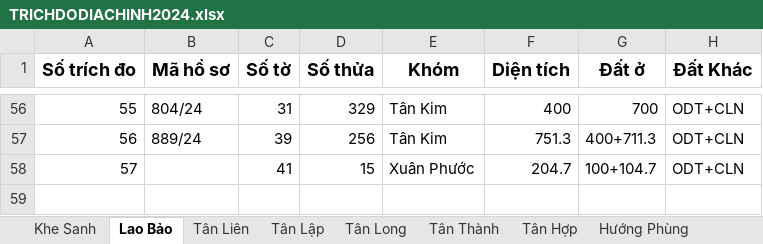
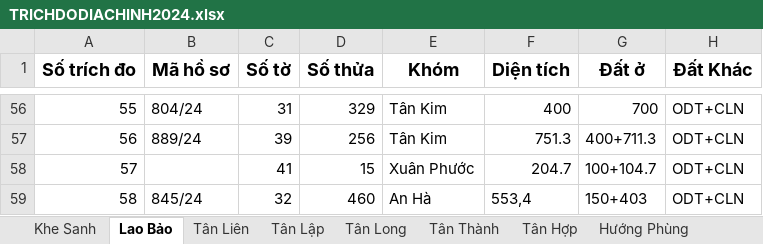
Before and after one commit to guitarkhongem/SOMUCKE, an Excel workbook: SOMUCKE/TRICHDODIACHINH2024.xlsx, sheet Lao Bảo, drawn as a sheet; only a part is shown, gaps mark what is left out; values as stored, in another font and other column widths than the file's, no borders; the diff names each change by its address in the sheet, - before the commit and + after, or states it on an @@ line.

Commit message:
UP

```diff
--- a/SOMUCKE/TRICHDODIACHINH2024.xlsx (sheet Lao Bảo)
+++ b/SOMUCKE/TRICHDODIACHINH2024.xlsx (sheet Lao Bảo)
+row 59: 58 | 845/24 | 32 | 460 | An Hà | 553,4 | 150+403 | ODT+CLN
```
